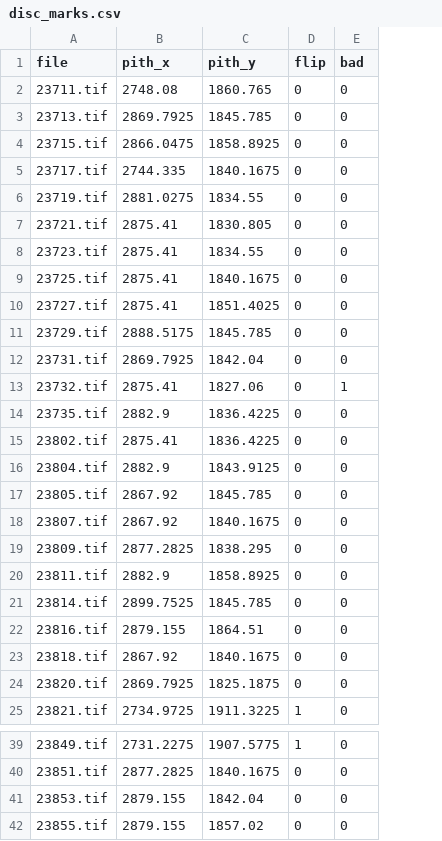
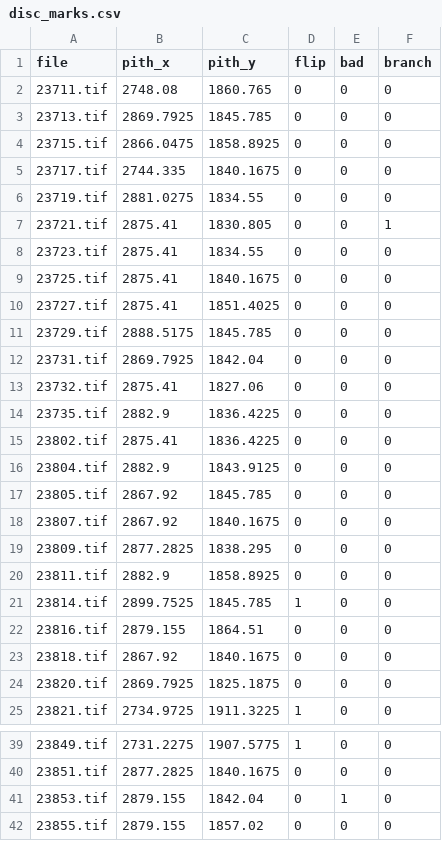
Before and after one commit to StevenDovey/RangipoDiscs, a CSV file: disc_marks.csv, drawn as a sheet; only a part is shown, gaps mark what is left out; the diff names each change by its address in the sheet, - before the commit and + after, or states it on an @@ line.

Commit message:
Update disc_marks.csv

```diff
--- a/disc_marks.csv
+++ b/disc_marks.csv
+column F (branch), rows 2-25: 0 | 0 | 0 | 0 | 0 | 1 | 0 | 0 | 0 | 0 | 0 | 0 | 0 | 0 | 0 | 0 | 0 | 0 | 0 | 0 | 0 | 0 | 0 | 0; rows 39-42: all 0
-E13 (bad): 1
+E13 (bad): 0
-D21 (flip): 0
+D21 (flip): 1
-E41 (bad): 0
+E41 (bad): 1
```
